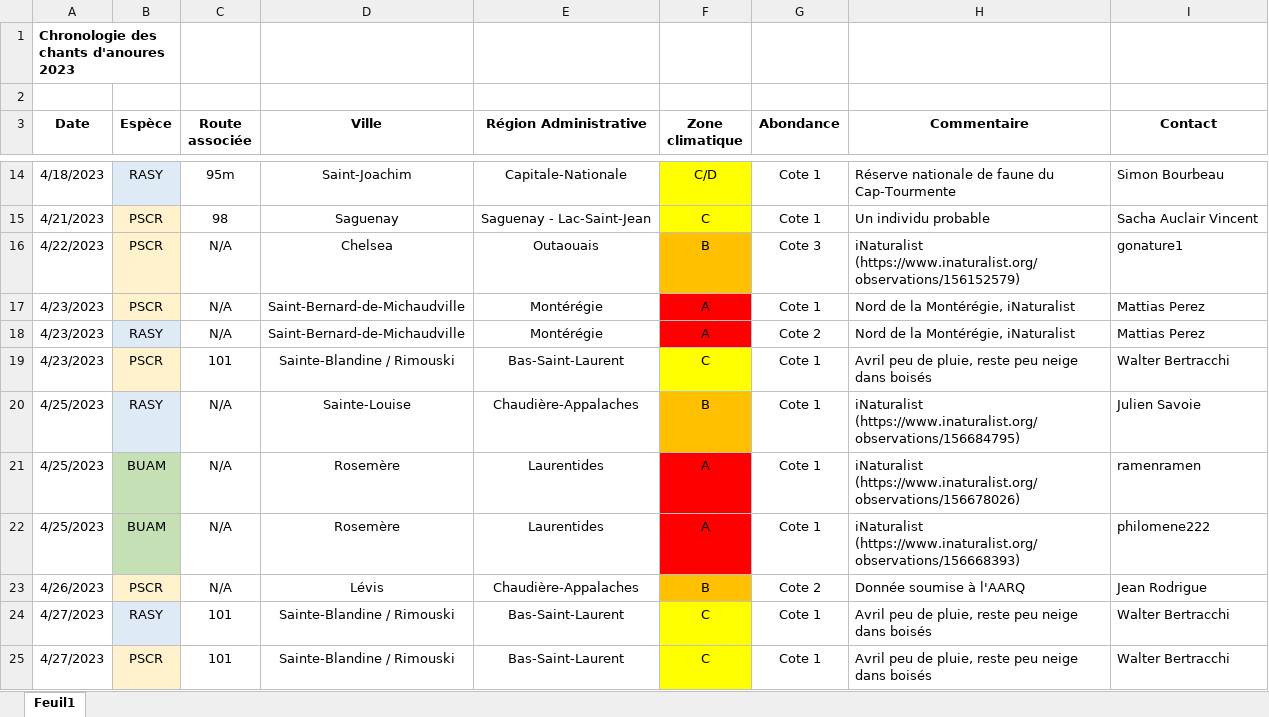
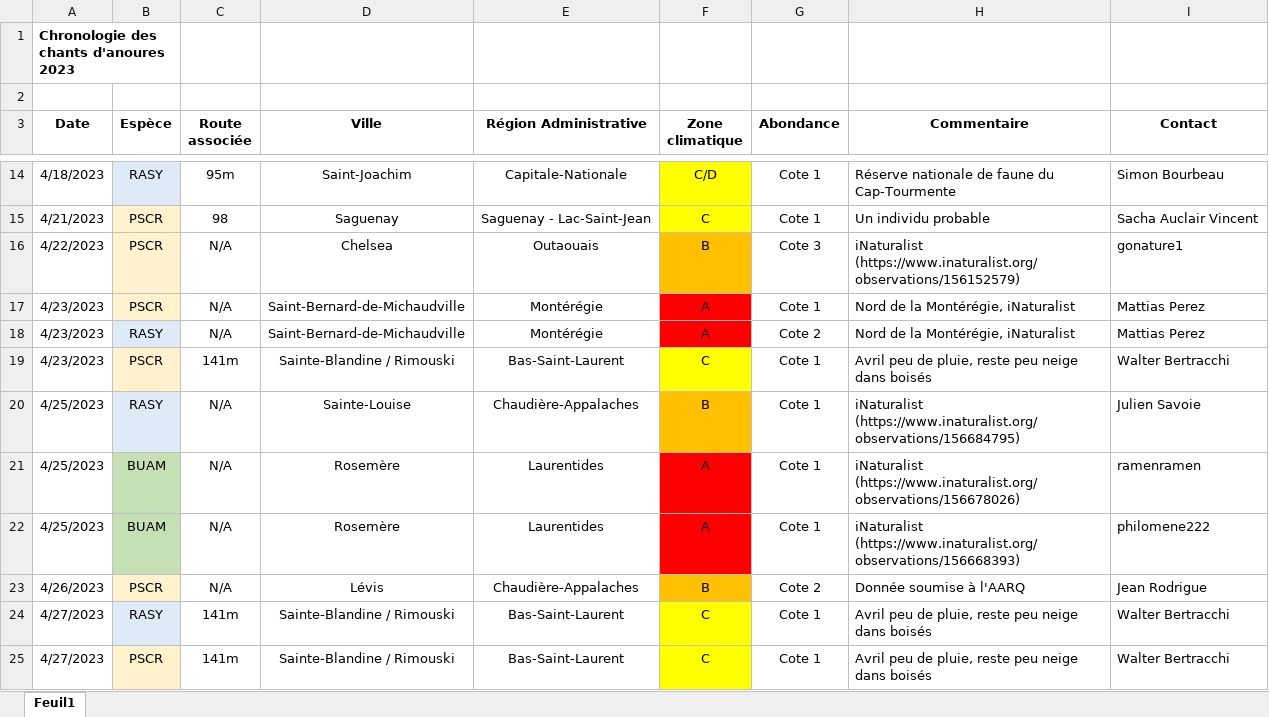
Before and after one commit to suivi-anoures-qc/suivi-anoures-qc, an Excel workbook: Chronologie2023.xlsx, sheet Feuil1, drawn as a sheet; only a part is shown, gaps mark what is left out; values as stored, in another font and other column widths than the file's, no borders; the diff names each change by its address in the sheet, - before the commit and + after, or states it on an @@ line.

Commit message:
Add files via upload

```diff
--- a/Chronologie2023.xlsx (sheet Feuil1)
+++ b/Chronologie2023.xlsx (sheet Feuil1)
-C19 (Route associée): 101
+C19 (Route associée): 141m
-C24:C25 (Route associée): 101
+C24:C25 (Route associée): 141m
```
